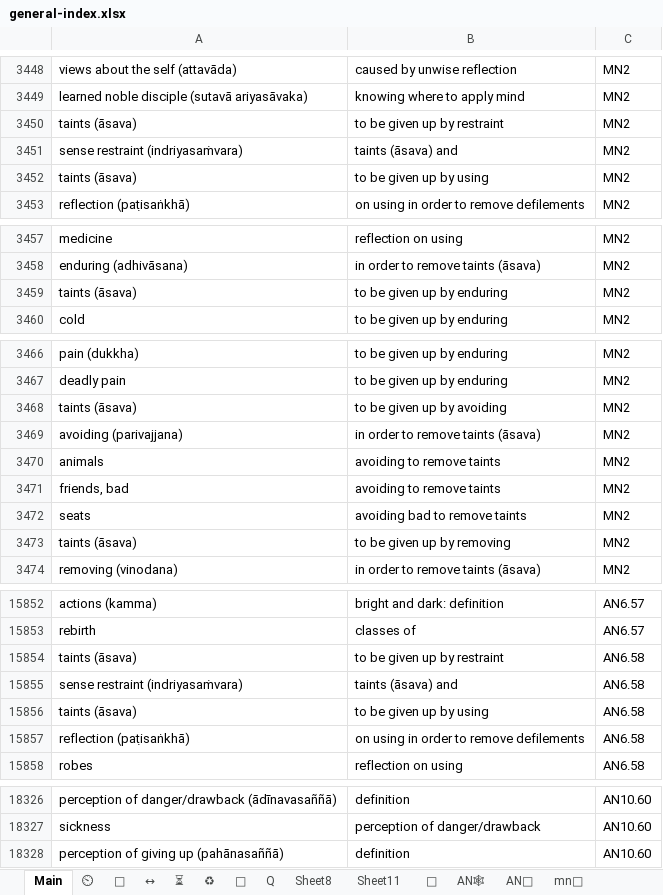
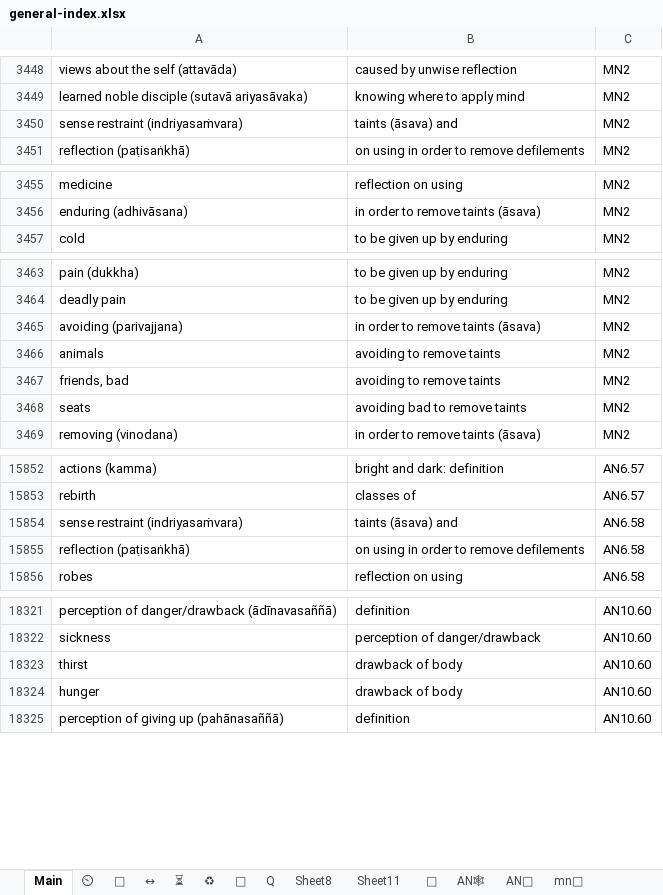
Before and after one commit to thesunshade/CIPS, an Excel workbook: src/data/general-index.xlsx, sheet Main, drawn as a sheet; only a part is shown, gaps mark what is left out; values as stored, in another font and other column widths than the file's, no borders; conditional formats not drawn; removed rows and columns are numbered as before the commit, all else as after; the diff covers the shown part only; the diff names each change by its address in the sheet, - before the commit and + after, or states it on an @@ line.

```diff
--- a/src/data/general-index.xlsx (sheet Main)
+++ b/src/data/general-index.xlsx (sheet Main)
-row 3450: taints (āsava) | to be given up by restraint | MN2
-row 3452: taints (āsava) | to be given up by using | MN2
-row 3459: taints (āsava) | to be given up by enduring | MN2
-row 3468: taints (āsava) | to be given up by avoiding | MN2
-row 3473: taints (āsava) | to be given up by removing | MN2
-row 15854: taints (āsava) | to be given up by restraint | AN6.58
-row 15856: taints (āsava) | to be given up by using | AN6.58
+row 18323: thirst | drawback of body | AN10.60
+row 18324: hunger | drawback of body | AN10.60
```
Also changed, not shown: 7 added rows, 5 removed rows and 6 edited cells elsewhere in this sheet, 1 other file.
